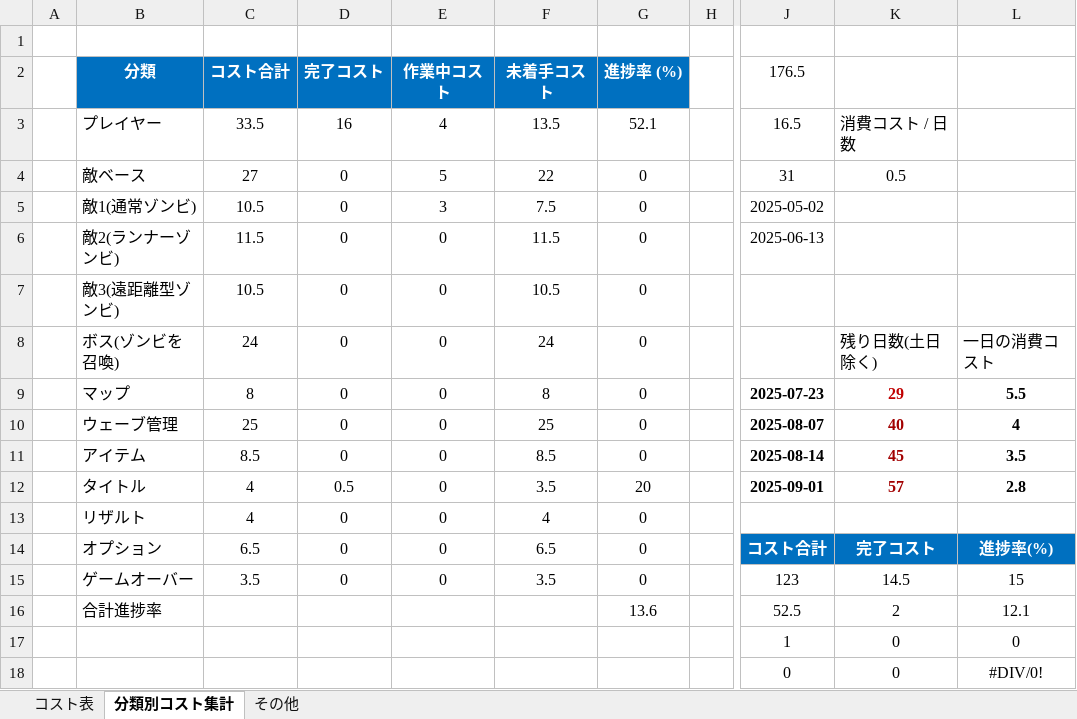
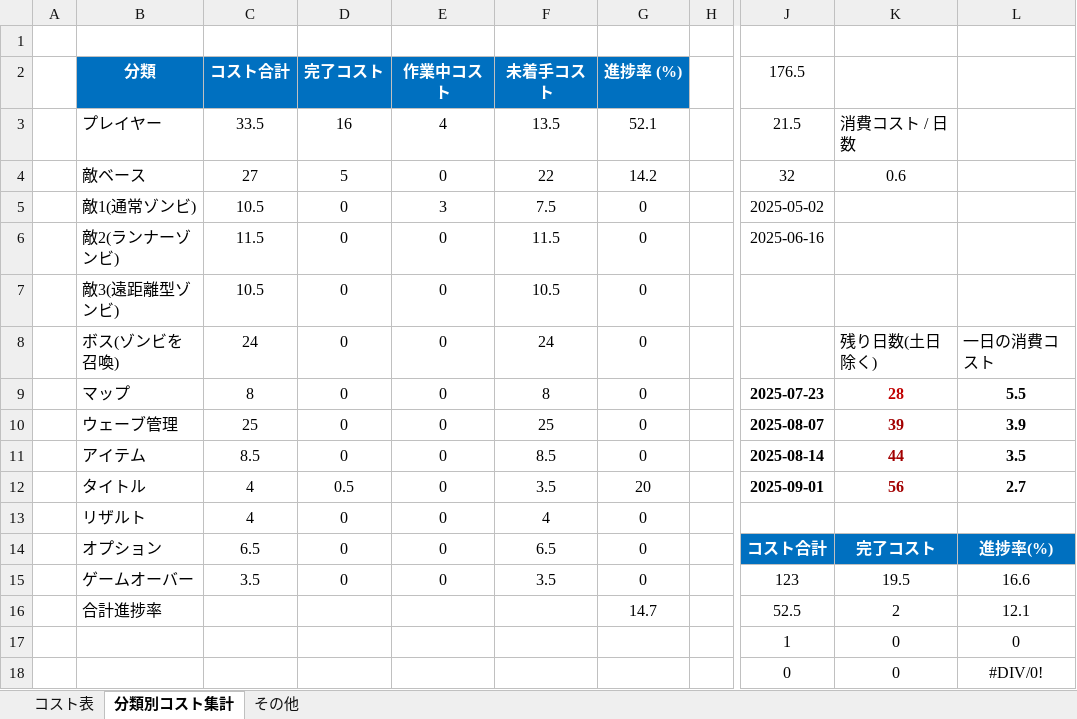
Before and after one commit to meronpanun/MyGame3D2, an Excel workbook: ゾンビシューターゲームコスト表.xlsx, sheet 分類別コスト集計, drawn as a sheet; only a part is shown, gaps mark what is left out; values as stored, in another font and other column widths than the file's, no borders; the diff names each change by its address in the sheet, - before the commit and + after, or states it on an @@ line.

```diff
--- a/ゾンビシューターゲームコスト表.xlsx (sheet 分類別コスト集計)
+++ b/ゾンビシューターゲームコスト表.xlsx (sheet 分類別コスト集計)
-J3 (176.5): 16.5
+J3 (176.5): 21.5
-D4 (完了コスト): 0
+D4 (完了コスト): 5
-E4 (作業中コスト): 5
+E4 (作業中コスト): 0
-G4 (進捗率 (%)): 0
+G4 (進捗率 (%)): 14.2
-J4 (176.5): 31
+J4 (176.5): 32
-K4: 0.5
+K4: 0.6
-J6 (176.5): 2025-06-13
+J6 (176.5): 2025-06-16
-K9: 29
+K9: 28
-K10: 40
+K10: 39
-L10: 4
+L10: 3.9
-K11: 45
+K11: 44
-K12: 57
+K12: 56
-L12: 2.8
+L12: 2.7
-K15: 14.5
+K15: 19.5
-L15: 15
+L15: 16.6
-G16 (進捗率 (%)): 13.6
+G16 (進捗率 (%)): 14.7
```
Also changed, not shown: sheet コスト表, 8 other files.
